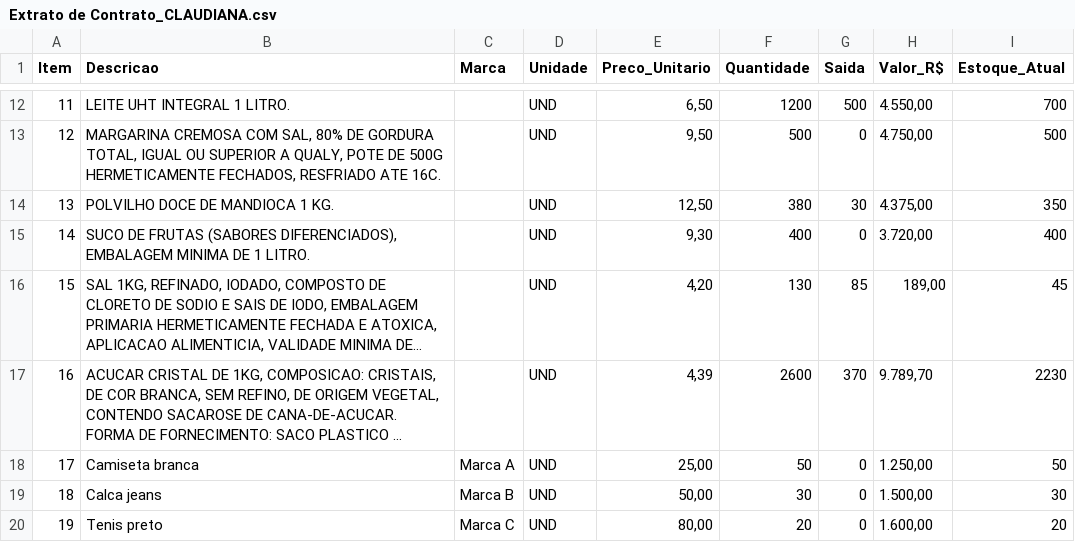
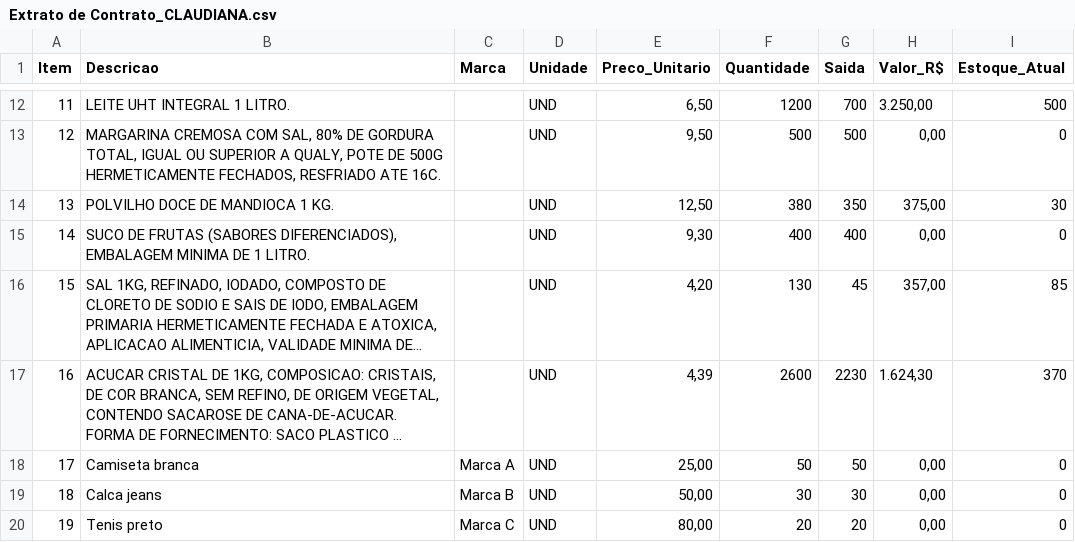
Before and after one commit to valleteclab/portaldcp, a CSV file: docs/Extrato de Contrato_CLAUDIANA.csv, drawn as a sheet; only a part is shown, gaps mark what is left out; long unchanged cells end in …; the diff covers the shown part only; the diff names each change by its address in the sheet, - before the commit and + after, or states it on an @@ line.

```diff
--- a/docs/Extrato de Contrato_CLAUDIANA.csv
+++ b/docs/Extrato de Contrato_CLAUDIANA.csv
-G12 (Saida): 500
+G12 (Saida): 700
-H12 (Valor_R$): 4.550,00
+H12 (Valor_R$): 3.250,00
-I12 (Estoque_Atual): 700
+I12 (Estoque_Atual): 500
-G13 (Saida): 0
+G13 (Saida): 500
-H13 (Valor_R$): 4.750,00
+H13 (Valor_R$): 0,00
-I13 (Estoque_Atual): 500
+I13 (Estoque_Atual): 0
-G14 (Saida): 30
+G14 (Saida): 350
-H14 (Valor_R$): 4.375,00
+H14 (Valor_R$): 375,00
-I14 (Estoque_Atual): 350
+I14 (Estoque_Atual): 30
-G15 (Saida): 0
+G15 (Saida): 400
-H15 (Valor_R$): 3.720,00
+H15 (Valor_R$): 0,00
-I15 (Estoque_Atual): 400
+I15 (Estoque_Atual): 0
-G16 (Saida): 85
+G16 (Saida): 45
-H16 (Valor_R$): 189,00
+H16 (Valor_R$): 357,00
-I16 (Estoque_Atual): 45
+I16 (Estoque_Atual): 85
-G17 (Saida): 370
+G17 (Saida): 2230
-H17 (Valor_R$): 9.789,70
+H17 (Valor_R$): 1.624,30
-I17 (Estoque_Atual): 2230
+I17 (Estoque_Atual): 370
-G18 (Saida): 0
+G18 (Saida): 50
-H18 (Valor_R$): 1.250,00
+H18 (Valor_R$): 0,00
-I18 (Estoque_Atual): 50
+I18 (Estoque_Atual): 0
-G19 (Saida): 0
+G19 (Saida): 30
-H19 (Valor_R$): 1.500,00
+H19 (Valor_R$): 0,00
-I19 (Estoque_Atual): 30
+I19 (Estoque_Atual): 0
-G20 (Saida): 0
+G20 (Saida): 20
-H20 (Valor_R$): 1.600,00
+H20 (Valor_R$): 0,00
-I20 (Estoque_Atual): 20
+I20 (Estoque_Atual): 0
```
Also changed, not shown: 30 edited cells elsewhere in this file.
